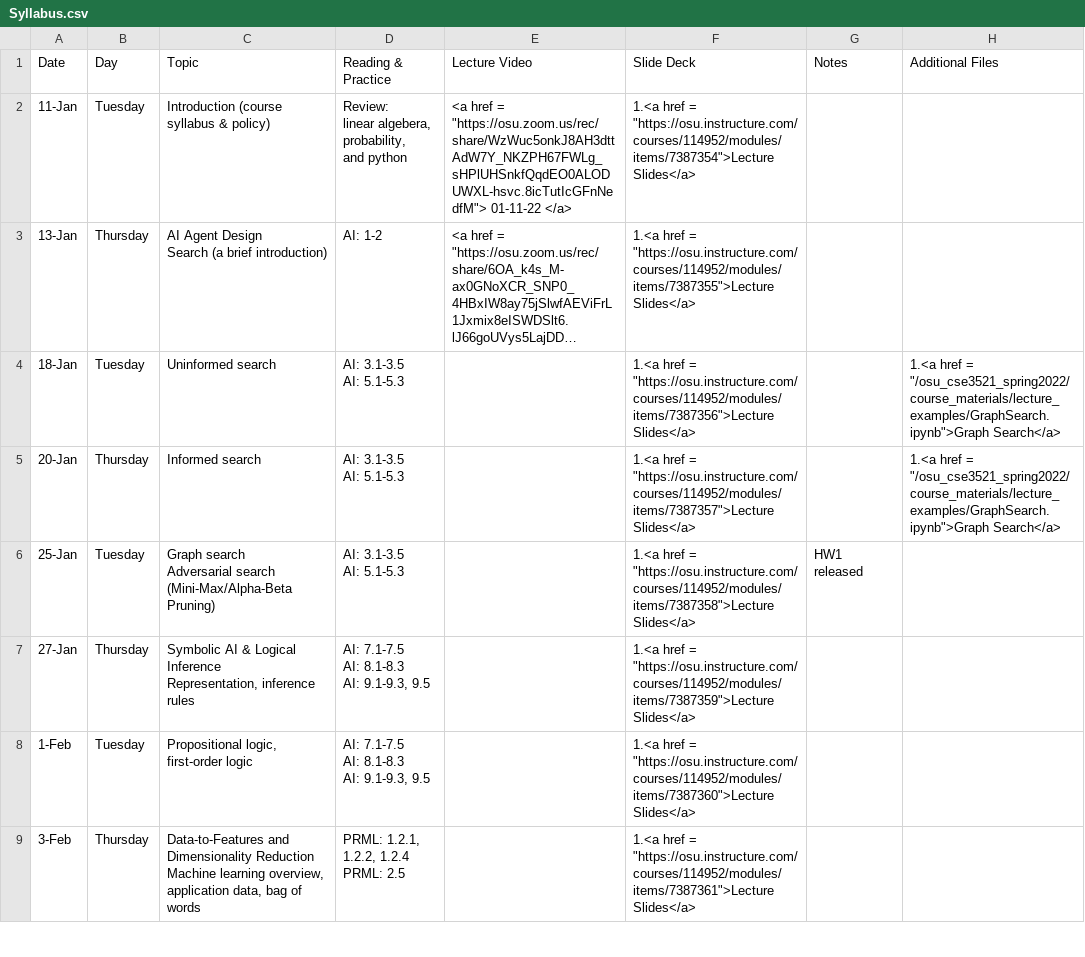
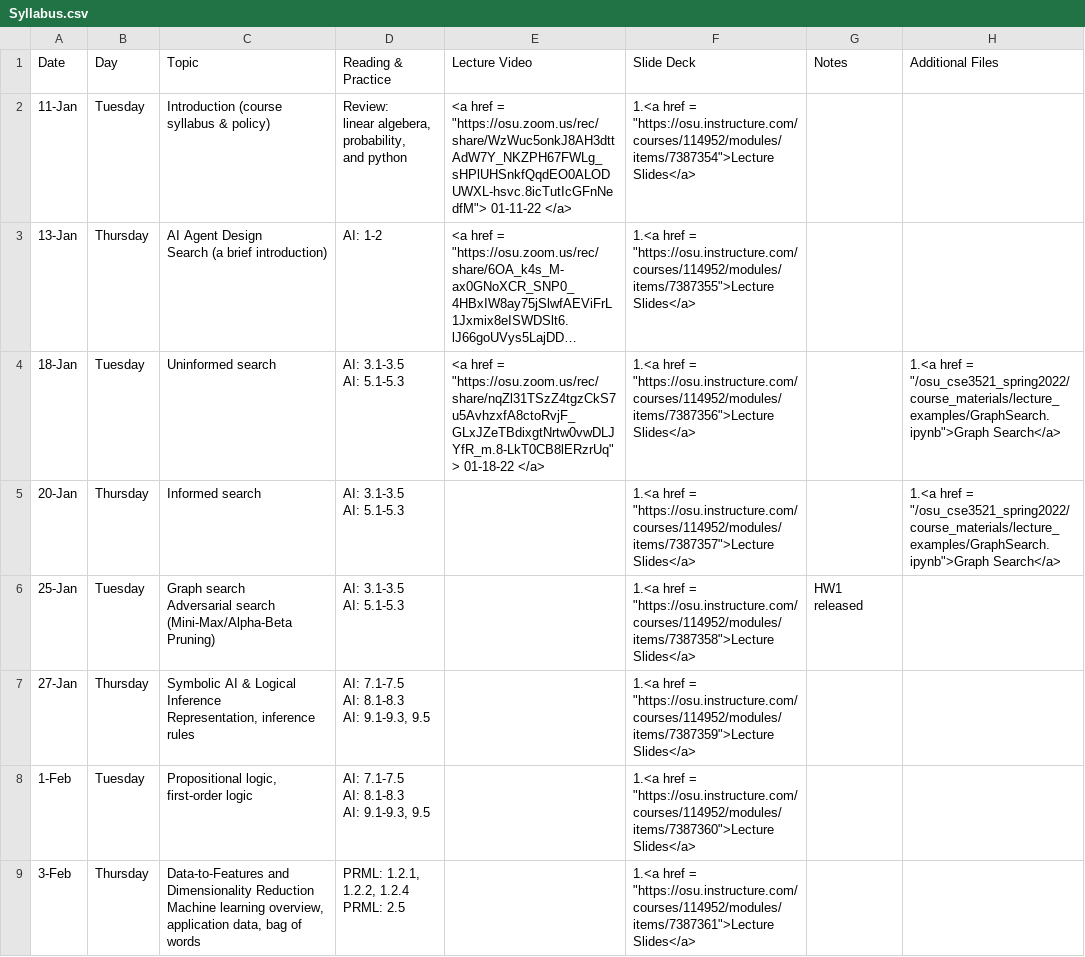
Before and after one commit to malongle91/osu_cse3521_spring2022, a CSV file: _data/Syllabus.csv, drawn as a sheet; only a part is shown; long unchanged cells end in …; the diff names each change by its address in the sheet, - before the commit and + after, or states it on an @@ line.

Commit message:
01-18-22 lecture

```diff
--- a/_data/Syllabus.csv
+++ b/_data/Syllabus.csv
-E4 (Lecture Video): (empty)
+E4 (Lecture Video): <a href = "https://osu.zoom.us/rec/share/nqZl31TSzZ4tgzCkS7u5AvhzxfA8ctoRvjF_GLxJZeTBdixgtNrtw0vwDLJYfR_m.8-LkT0CB8lERzrUq"> 01-18-22 </a>
```
Also changed, not shown: 1 other file.
